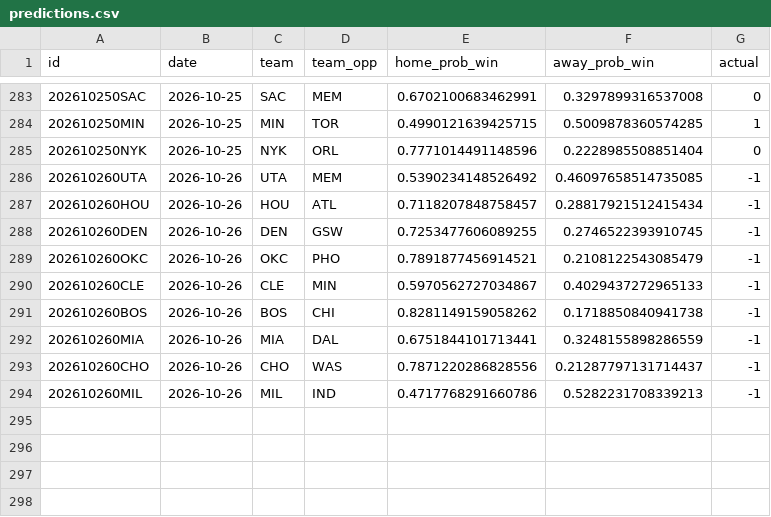
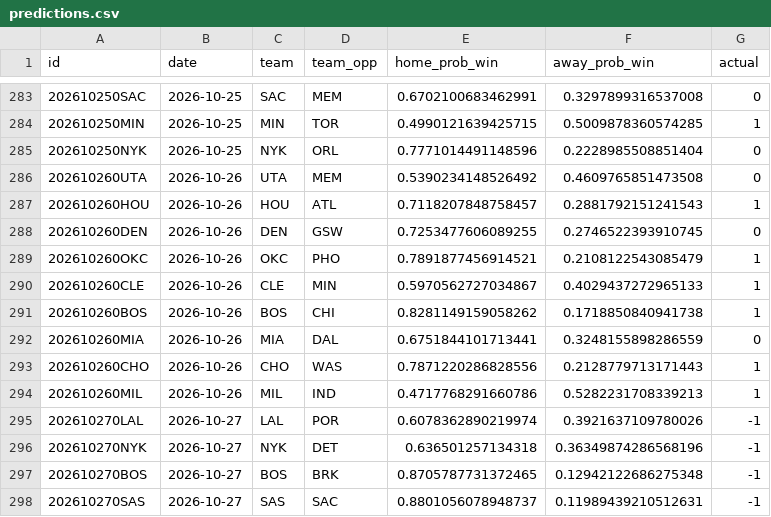
Before and after one commit to RaresPetrisor22/predicting-nba-games-ml, a CSV file: data/predictions.csv, drawn as a sheet; only a part is shown, gaps mark what is left out.

```diff
--- a/data/predictions.csv
+++ b/data/predictions.csv
@@ -285,10 +285,14 @@ id,date,team,team_opp,home_prob_win,away_prob_win,actual
 202610250NYK,2026-10-25,NYK,ORL,0.7771014491148596,0.2228985508851404,0
-202610260UTA,2026-10-26,UTA,MEM,0.5390234148526492,0.46097658514735085,-1
-202610260HOU,2026-10-26,HOU,ATL,0.7118207848758457,0.28817921512415434,-1
-202610260DEN,2026-10-26,DEN,GSW,0.7253477606089255,0.2746522393910745,-1
-202610260OKC,2026-10-26,OKC,PHO,0.7891877456914521,0.2108122543085479,-1
-202610260CLE,2026-10-26,CLE,MIN,0.5970562727034867,0.4029437272965133,-1
-202610260BOS,2026-10-26,BOS,CHI,0.8281149159058262,0.1718850840941738,-1
-202610260MIA,2026-10-26,MIA,DAL,0.6751844101713441,0.3248155898286559,-1
-202610260CHO,2026-10-26,CHO,WAS,0.7871220286828556,0.21287797131714437,-1
-202610260MIL,2026-10-26,MIL,IND,0.4717768291660786,0.5282231708339213,-1
+202610260UTA,2026-10-26,UTA,MEM,0.5390234148526492,0.4609765851473508,0
+202610260HOU,2026-10-26,HOU,ATL,0.7118207848758457,0.2881792151241543,1
+202610260DEN,2026-10-26,DEN,GSW,0.7253477606089255,0.2746522393910745,0
+202610260OKC,2026-10-26,OKC,PHO,0.7891877456914521,0.2108122543085479,1
+202610260CLE,2026-10-26,CLE,MIN,0.5970562727034867,0.4029437272965133,1
+202610260BOS,2026-10-26,BOS,CHI,0.8281149159058262,0.1718850840941738,1
+202610260MIA,2026-10-26,MIA,DAL,0.6751844101713441,0.3248155898286559,0
+202610260CHO,2026-10-26,CHO,WAS,0.7871220286828556,0.2128779713171443,1
+202610260MIL,2026-10-26,MIL,IND,0.4717768291660786,0.5282231708339213,1
+202610270LAL,2026-10-27,LAL,POR,0.6078362890219974,0.3921637109780026,-1
+202610270NYK,2026-10-27,NYK,DET,0.636501257134318,0.36349874286568196,-1
+202610270BOS,2026-10-27,BOS,BRK,0.8705787731372465,0.12942122686275348,-1
+202610270SAS,2026-10-27,SAS,SAC,0.8801056078948737,0.11989439210512631,-1
```
Also changed, not shown: 2 other files.
